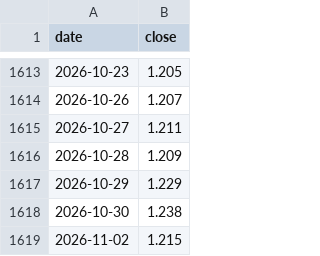
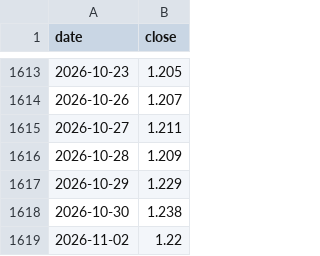
Before and after one commit to xhxie123-maker/etf-monitor-V3, a CSV file: output/price_history_515220.csv, drawn as a sheet; only a part is shown, gaps mark what is left out.

```diff
--- a/output/price_history_515220.csv
+++ b/output/price_history_515220.csv
@@ -1618,2 +1618,2 @@
 2026-10-30,1.238
-2026-11-02,1.215
+2026-11-02,1.22
```
Also changed, not shown: output/price_history_515180.csv, output/price_history_516310.csv, 3 other files.
